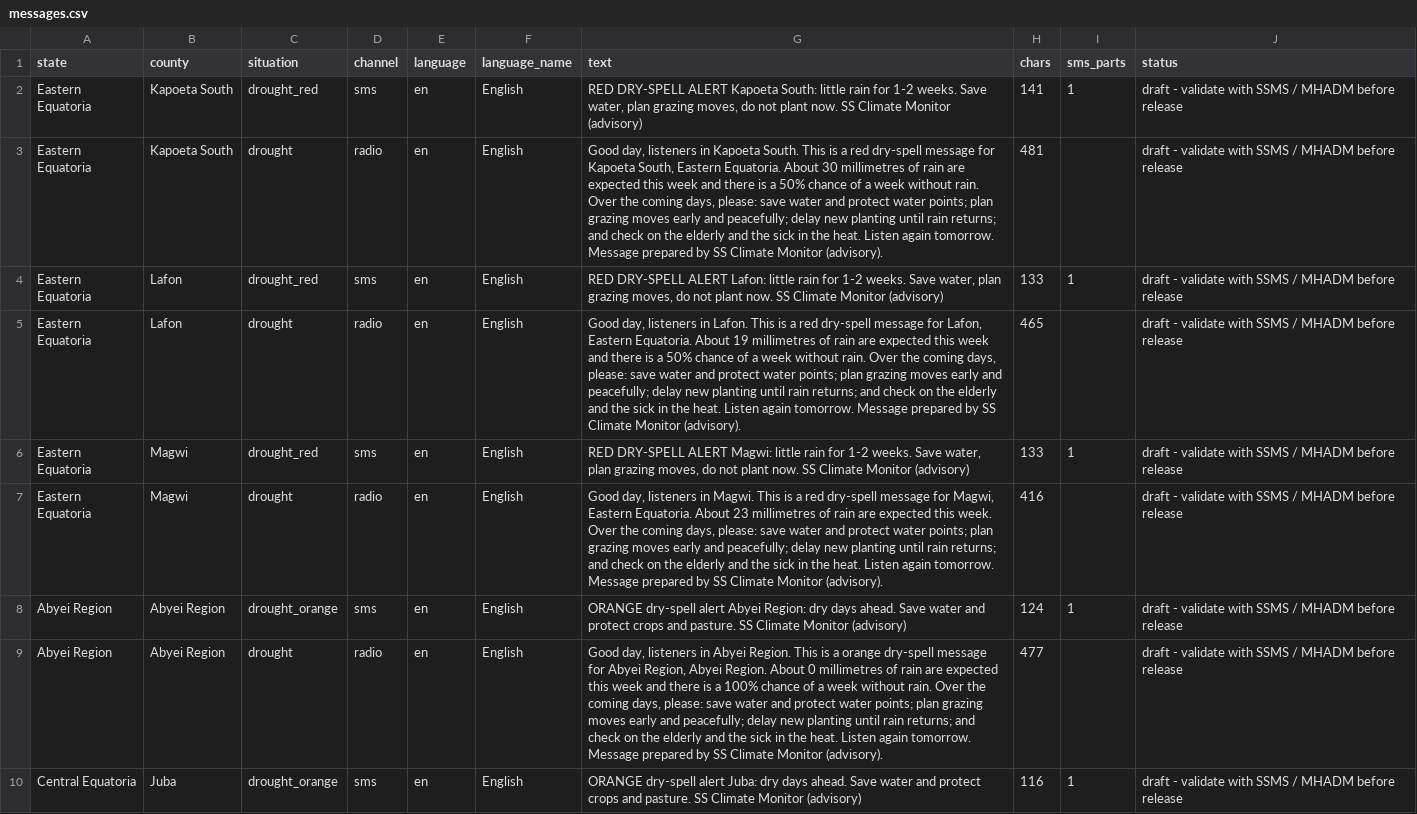
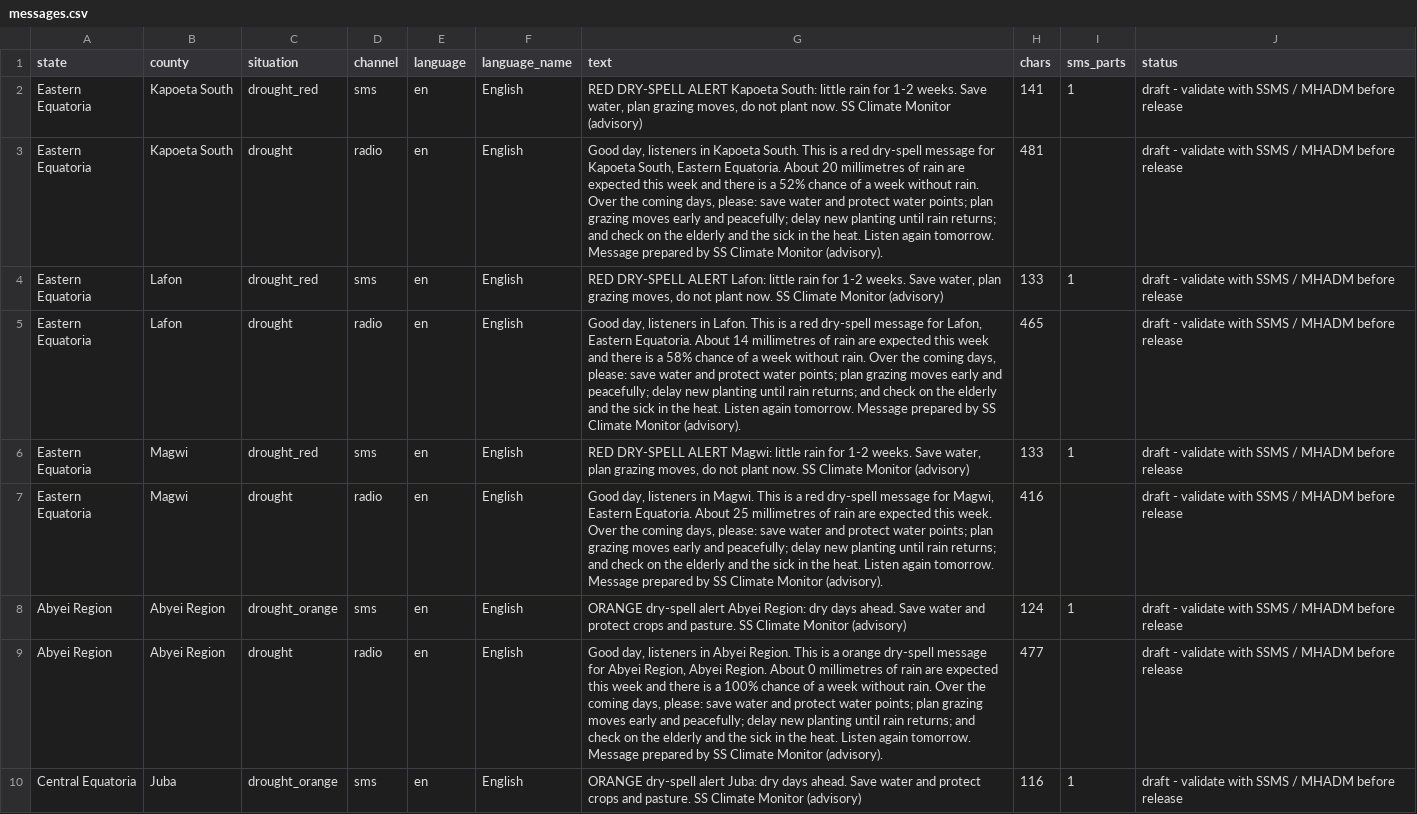
Before and after one commit to Penuelabi/altimetry-nightly, a CSV file: aa_out/dissemination/latest/messages.csv, drawn as a sheet; only a part is shown; the diff covers the shown part only.

```diff
--- a/aa_out/dissemination/latest/messages.csv
+++ b/aa_out/dissemination/latest/messages.csv
@@ -2,7 +2,7 @@ state,county,situation,channel,language,language_name,text,chars,sms_parts,statu
 Eastern Equatoria,Kapoeta South,drought_red,sms,en,English,"RED DRY-SPELL ALERT Kapoeta South: little rain for 1-2 weeks. Save water, plan grazing moves, do not plant now. SS Climate Monitor (advisory)",141,1,draft - validate with SSMS / MHADM before release
-Eastern Equatoria,Kapoeta South,drought,radio,en,English,"Good day, listeners in Kapoeta South. This is a red dry-spell message for Kapoeta South, Eastern Equatoria. About 30 millimetres of rain are expected this week and there is a 50% chance of a week without rain. Over the coming days, please: save water and protect water points; plan grazing moves early and peacefully; delay new planting until rain returns; and check on the elderly and the sick in the heat. Listen again tomorrow. Message prepared by SS Climate Monitor (advisory).",481,,draft - validate with SSMS / MHADM before release
+Eastern Equatoria,Kapoeta South,drought,radio,en,English,"Good day, listeners in Kapoeta South. This is a red dry-spell message for Kapoeta South, Eastern Equatoria. About 20 millimetres of rain are expected this week and there is a 52% chance of a week without rain. Over the coming days, please: save water and protect water points; plan grazing moves early and peacefully; delay new planting until rain returns; and check on the elderly and the sick in the heat. Listen again tomorrow. Message prepared by SS Climate Monitor (advisory).",481,,draft - validate with SSMS / MHADM before release
 Eastern Equatoria,Lafon,drought_red,sms,en,English,"RED DRY-SPELL ALERT Lafon: little rain for 1-2 weeks. Save water, plan grazing moves, do not plant now. SS Climate Monitor (advisory)",133,1,draft - validate with SSMS / MHADM before release
-Eastern Equatoria,Lafon,drought,radio,en,English,"Good day, listeners in Lafon. This is a red dry-spell message for Lafon, Eastern Equatoria. About 19 millimetres of rain are expected this week and there is a 50% chance of a week without rain. Over the coming days, please: save water and protect water points; plan grazing moves early and peacefully; delay new planting until rain returns; and check on the elderly and the sick in the heat. Listen again tomorrow. Message prepared by SS Climate Monitor (advisory).",465,,draft - validate with SSMS / MHADM before release
+Eastern Equatoria,Lafon,drought,radio,en,English,"Good day, listeners in Lafon. This is a red dry-spell message for Lafon, Eastern Equatoria. About 14 millimetres of rain are expected this week and there is a 58% chance of a week without rain. Over the coming days, please: save water and protect water points; plan grazing moves early and peacefully; delay new planting until rain returns; and check on the elderly and the sick in the heat. Listen again tomorrow. Message prepared by SS Climate Monitor (advisory).",465,,draft - validate with SSMS / MHADM before release
 Eastern Equatoria,Magwi,drought_red,sms,en,English,"RED DRY-SPELL ALERT Magwi: little rain for 1-2 weeks. Save water, plan grazing moves, do not plant now. SS Climate Monitor (advisory)",133,1,draft - validate with SSMS / MHADM before release
-Eastern Equatoria,Magwi,drought,radio,en,English,"Good day, listeners in Magwi. This is a red dry-spell message for Magwi, Eastern Equatoria. About 23 millimetres of rain are expected this week. Over the coming days, please: save water and protect water points; plan grazing moves early and peacefully; delay new planting until rain returns; and check on the elderly and the sick in the heat. Listen again tomorrow. Message prepared by SS Climate Monitor (advisory).",416,,draft - validate with SSMS / MHADM before release
+Eastern Equatoria,Magwi,drought,radio,en,English,"Good day, listeners in Magwi. This is a red dry-spell message for Magwi, Eastern Equatoria. About 25 millimetres of rain are expected this week. Over the coming days, please: save water and protect water points; plan grazing moves early and peacefully; delay new planting until rain returns; and check on the elderly and the sick in the heat. Listen again tomorrow. Message prepared by SS Climate Monitor (advisory).",416,,draft - validate with SSMS / MHADM before release
 Abyei Region,Abyei Region,drought_orange,sms,en,English,ORANGE dry-spell alert Abyei Region: dry days ahead. Save water and protect crops and pasture. SS Climate Monitor (advisory),124,1,draft - validate with SSMS / MHADM before release
```
Also changed, not shown: 2 added rows, 2 removed rows and 71 edited cells elsewhere in this file, aa_out/aa_indicator_ledger.csv, aa_out/aap_status_latest.csv, 21 other files.
